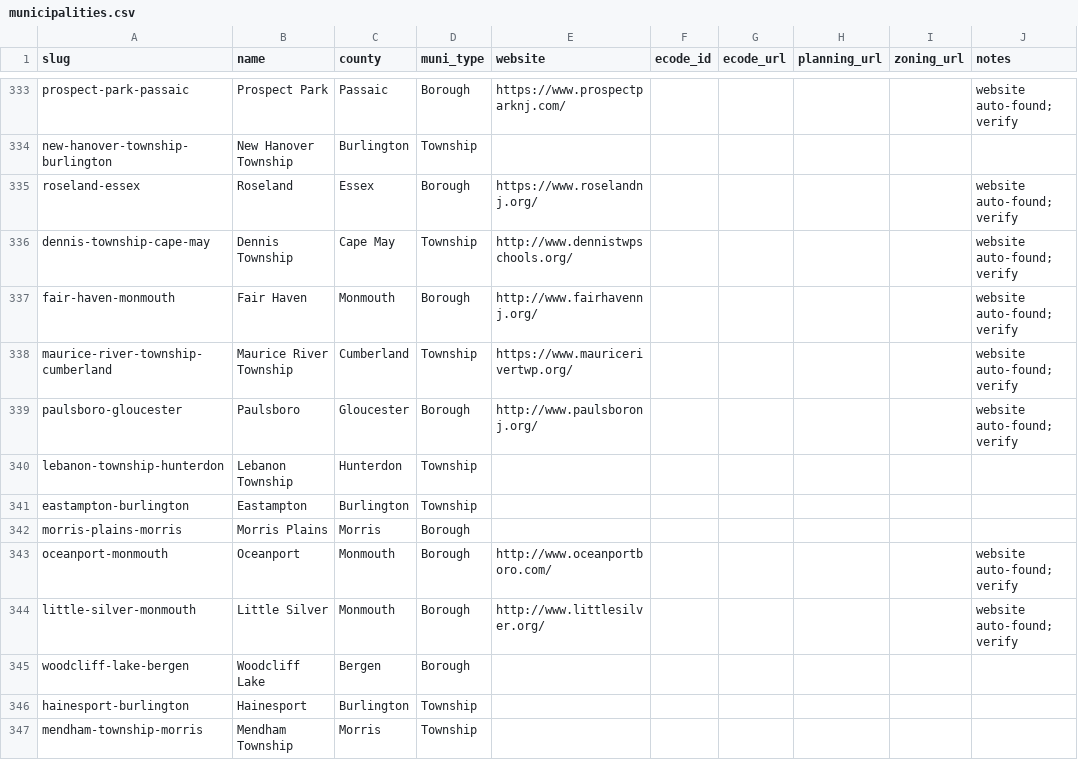
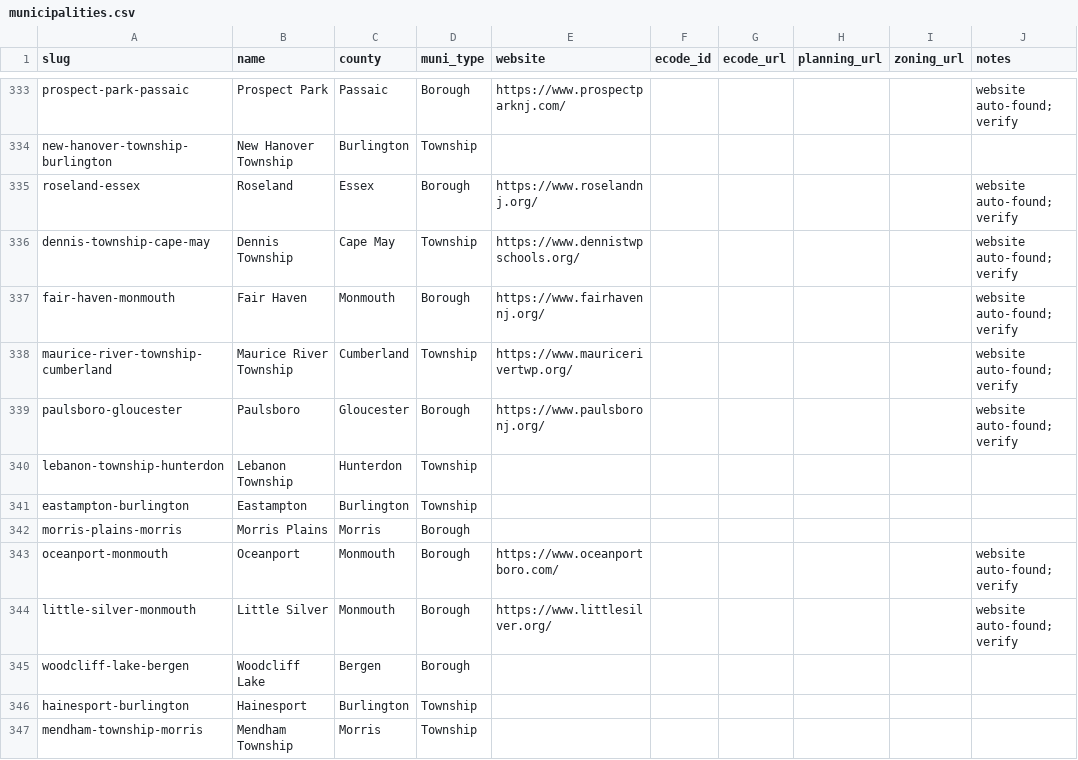
Before and after one commit to rujimhenry-wq/Agendas, a CSV file: data/municipalities.csv, drawn as a sheet; only a part is shown, gaps mark what is left out; the diff covers the shown part only; the diff names each change by its address in the sheet, - before the commit and + after, or states it on an @@ line.

```diff
--- a/data/municipalities.csv
+++ b/data/municipalities.csv
-E336 (website): http://www.dennistwpschools.org/
+E336 (website): https://www.dennistwpschools.org/
-E337 (website): http://www.fairhavennj.org/
+E337 (website): https://www.fairhavennj.org/
-E339 (website): http://www.paulsboronj.org/
+E339 (website): https://www.paulsboronj.org/
-E343 (website): http://www.oceanportboro.com/
+E343 (website): https://www.oceanportboro.com/
-E344 (website): http://www.littlesilver.org/
+E344 (website): https://www.littlesilver.org/
```
Also changed, not shown: 85 edited cells elsewhere in this file, 3 other files.
